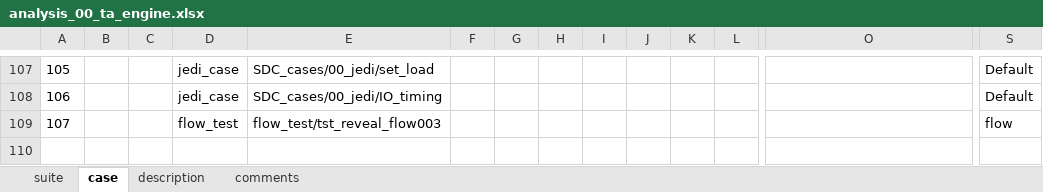
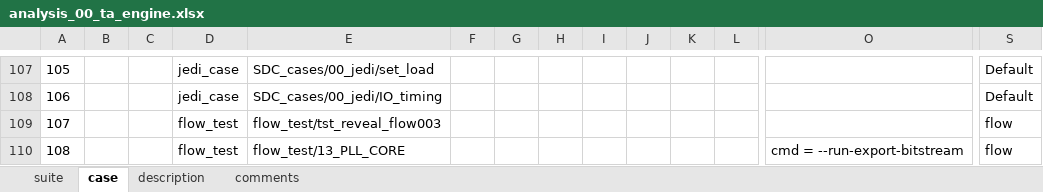
Before and after one commit to wanghengquan/repository, an Excel workbook: tmp_client/doc/TMP_EIT_suites/radiant/analysis_00_ta_engine.xlsx, sheet case, drawn as a sheet; only a part is shown, gaps mark what is left out; values as stored, in another font and other column widths than the file's, no borders; rows hold the shown columns only; the diff names each change by its address in the sheet, - before the commit and + after, or states it on an @@ line.

```diff
--- a/tmp_client/doc/TMP_EIT_suites/radiant/analysis_00_ta_engine.xlsx (sheet case)
+++ b/tmp_client/doc/TMP_EIT_suites/radiant/analysis_00_ta_engine.xlsx (sheet case)
+row 110: 108 |  |  | flow_test | flow_test/13_PLL_CORE |  |  |  |  |  |  |  | cmd = --run-export-bitstream | flow
```
Also changed, not shown: sheet suite, 2 other files.
